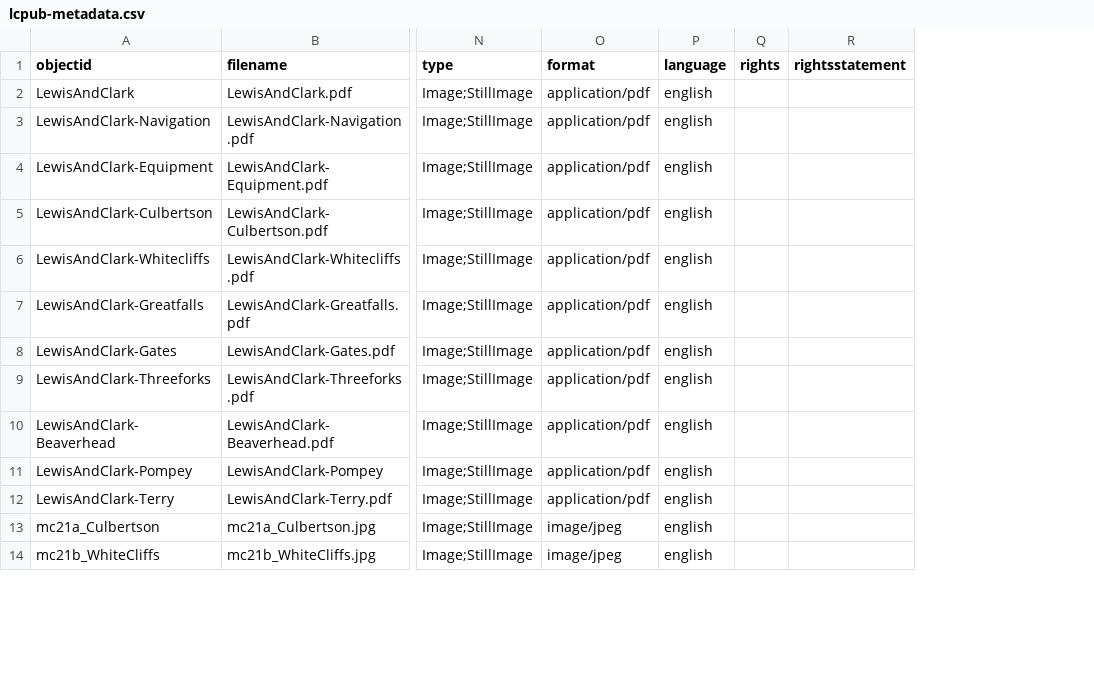
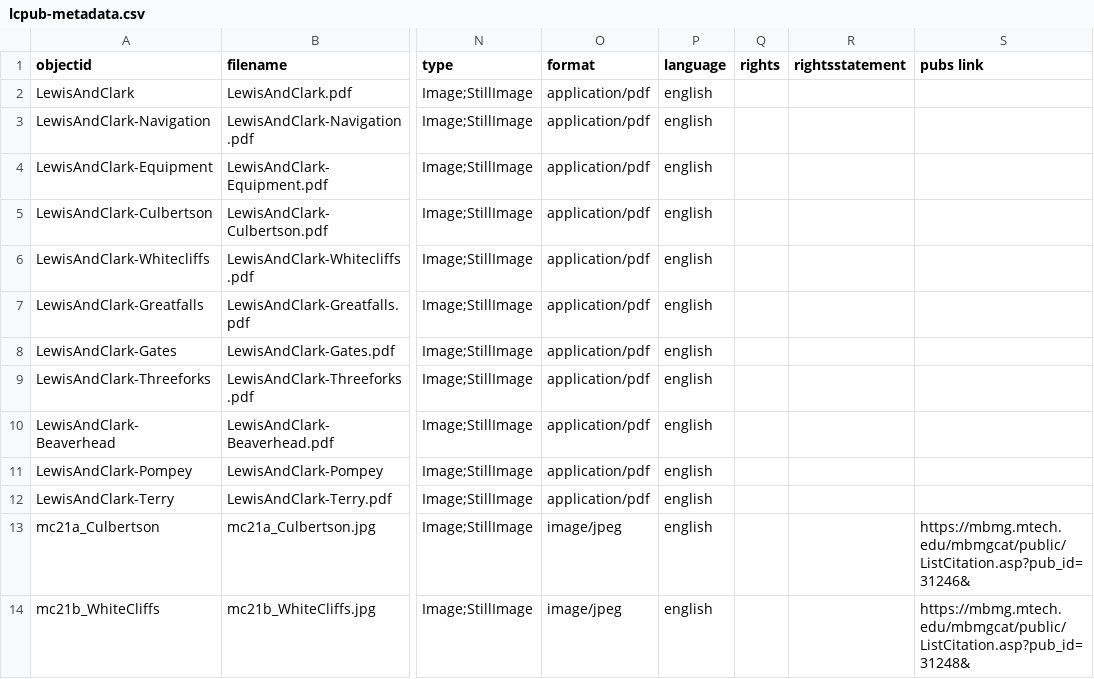
Before and after one commit to cc3199/mbmg-master, a CSV file: _data/lcpub-metadata.csv, drawn as a sheet; only a part is shown, gaps mark what is left out; the diff names each change by its address in the sheet, - before the commit and + after, or states it on an @@ line.

Commit message:
pubs links

```diff
--- a/_data/lcpub-metadata.csv
+++ b/_data/lcpub-metadata.csv
+column S (pubs link), rows 13-14: https://mbmg.mtech.edu/mbmgcat/public/ListCitation.asp?pub_id=31246& | https://mbmg.mtech.edu/mbmgcat/public/ListCitation.asp?pub_id=31248&
```
